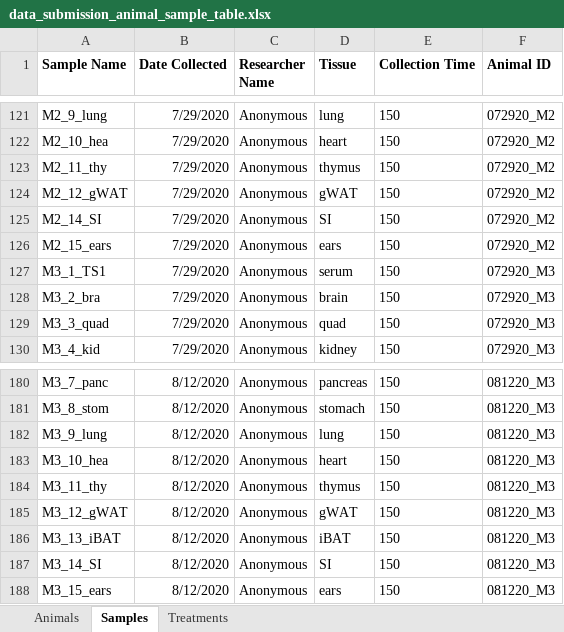
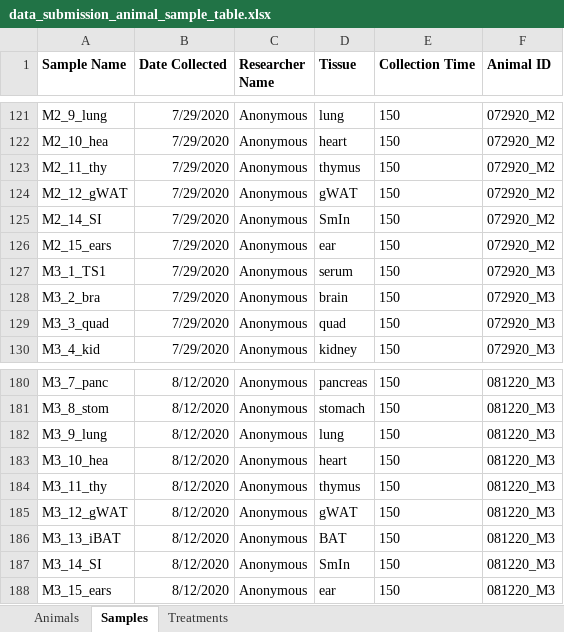
Before and after one commit to Princeton-LSI-ResearchComputing/tracebase, an Excel workbook: DataRepo/example_data/data_submission_animal_sample_table.xlsx, sheet Samples, drawn as a sheet; only a part is shown, gaps mark what is left out; values as stored, in another font and other column widths than the file's, no borders; the diff covers the shown part only; the diff names each change by its address in the sheet, - before the commit and + after, or states it on an @@ line.

Commit message:
Standardized tissue names in examples

```diff
--- a/DataRepo/example_data/data_submission_animal_sample_table.xlsx (sheet Samples)
+++ b/DataRepo/example_data/data_submission_animal_sample_table.xlsx (sheet Samples)
-D125 (Tissue): SI
+D125 (Tissue): SmIn
-D126 (Tissue): ears
+D126 (Tissue): ear
-D186 (Tissue): iBAT
+D186 (Tissue): BAT
-D187 (Tissue): SI
+D187 (Tissue): SmIn
-D188 (Tissue): ears
+D188 (Tissue): ear
```
Also changed, not shown: 30 edited cells elsewhere in this sheet.
